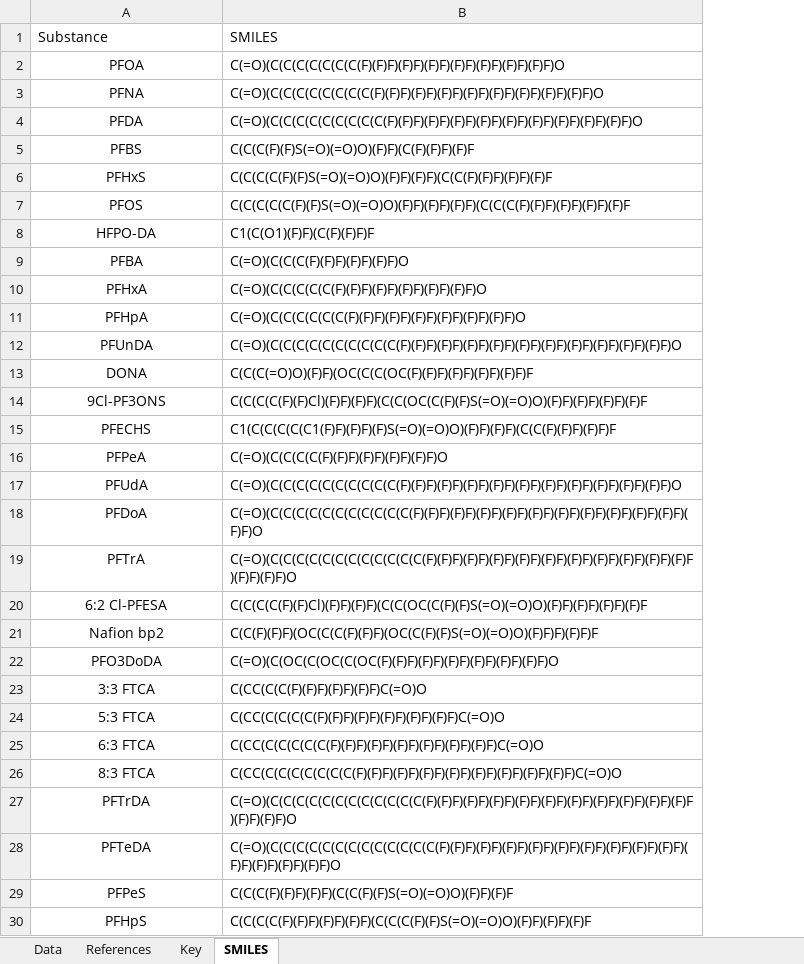
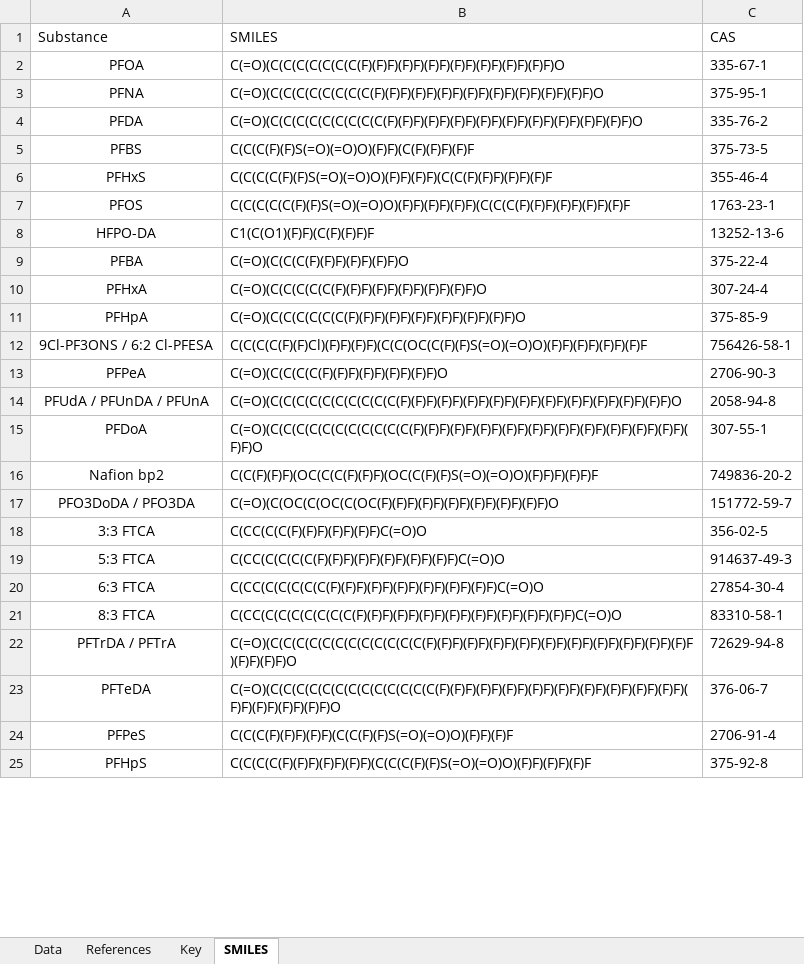
Before and after one commit to ntua-unit-of-control-and-informatics/QSAR_PFAS, an Excel workbook: PFAS_albumin_QSAR/Albumin_binding_data.xlsx, sheet SMILES, drawn as a sheet; only a part is shown; values as stored, in another font and other column widths than the file's, no borders; removed rows and columns are numbered as before the commit, all else as after; the diff covers the shown part only; the diff names each change by its address in the sheet, - before the commit and + after, or states it on an @@ line.

```diff
--- a/PFAS_albumin_QSAR/Albumin_binding_data.xlsx (sheet SMILES)
+++ b/PFAS_albumin_QSAR/Albumin_binding_data.xlsx (sheet SMILES)
+column C (CAS), rows 2-25: 335-67-1 | 375-95-1 | 335-76-2 | 375-73-5 | 355-46-4 | 1763-23-1 | 13252-13-6 | 375-22-4 | 307-24-4 | 375-85-9 | 756426-58-1 | 2706-90-3 | 2058-94-8 | 307-55-1 | 749836-20-2 | 151772-59-7 | 356-02-5 | 914637-49-3 | 27854-30-4 | 83310-58-1 | 72629-94-8 | 376-06-7 | 2706-91-4 | 375-92-8
-row 12: PFUnDA | C(=O)(C(C(C(C(C(C(C(C(C(C(F)(F)F)(F)F)(F)F)(F)F)(F)F)(F)F)(F)F)(F)F)(F)F)(F)F)O
-row 13: DONA | C(C(C(=O)O)(F)F)(OC(C(C(OC(F)(F)F)(F)F)(F)F)(F)F)F
-A12 (Substance): 9Cl-PF3ONS
+A12 (Substance): 9Cl-PF3ONS / 6:2 Cl-PFESA
-row 15: PFECHS | C1(C(C(C(C(C1(F)F)(F)F)(F)S(=O)(=O)O)(F)F)(F)F)(C(C(F)(F)F)(F)F)F
-A14 (Substance): PFUdA
+A14 (Substance): PFUdA / PFUnDA / PFUnA
-row 19: PFTrA | C(=O)(C(C(C(C(C(C(C(C(C(C(C(C(F)(F)F)(F)F)(F)F)(F)F)(F)F)(F)F)(F)F)(F)F)(F)F)(F)F)(F)F)(F)F)O
-row 20: 6:2 Cl-PFESA | C(C(C(C(F)(F)Cl)(F)F)(F)F)(C(C(OC(C(F)(F)S(=O)(=O)O)(F)F)(F)F)(F)F)(F)F
-A17 (Substance): PFO3DoDA
+A17 (Substance): PFO3DoDA / PFO3DA
-A22 (Substance): PFTrDA
+A22 (Substance): PFTrDA / PFTrA
```
Also changed, not shown: 32 added rows and 6 removed rows elsewhere in this sheet, sheet Data, 12 other files.
